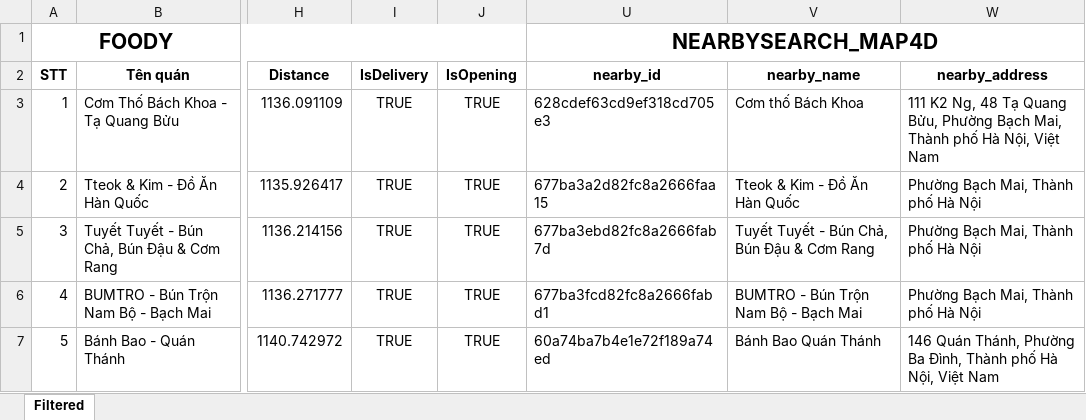
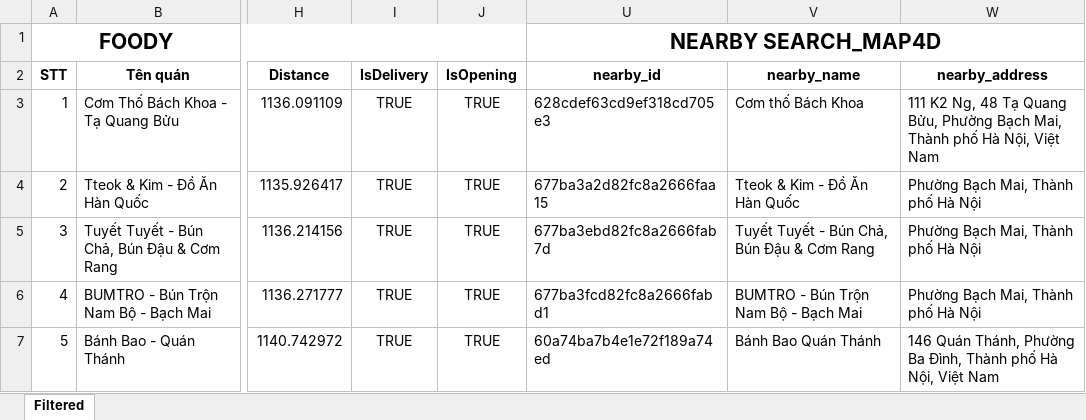
Before and after one commit to trungtran0902/venv, an Excel workbook: foody/output/ha_noiket_qua_so_sanh_da_loc.xlsx, sheet Filtered, drawn as a sheet; only a part is shown, gaps mark what is left out; values as stored, in another font and other column widths than the file's, no borders; the diff names each change by its address in the sheet, - before the commit and + after, or states it on an @@ line.

```diff
--- a/foody/output/ha_noiket_qua_so_sanh_da_loc.xlsx (sheet Filtered)
+++ b/foody/output/ha_noiket_qua_so_sanh_da_loc.xlsx (sheet Filtered)
-U1 (nearby_id): NEARBYSEARCH_MAP4D
+U1 (nearby_id): NEARBY SEARCH_MAP4D
```
Also changed, not shown: 2 other files.
